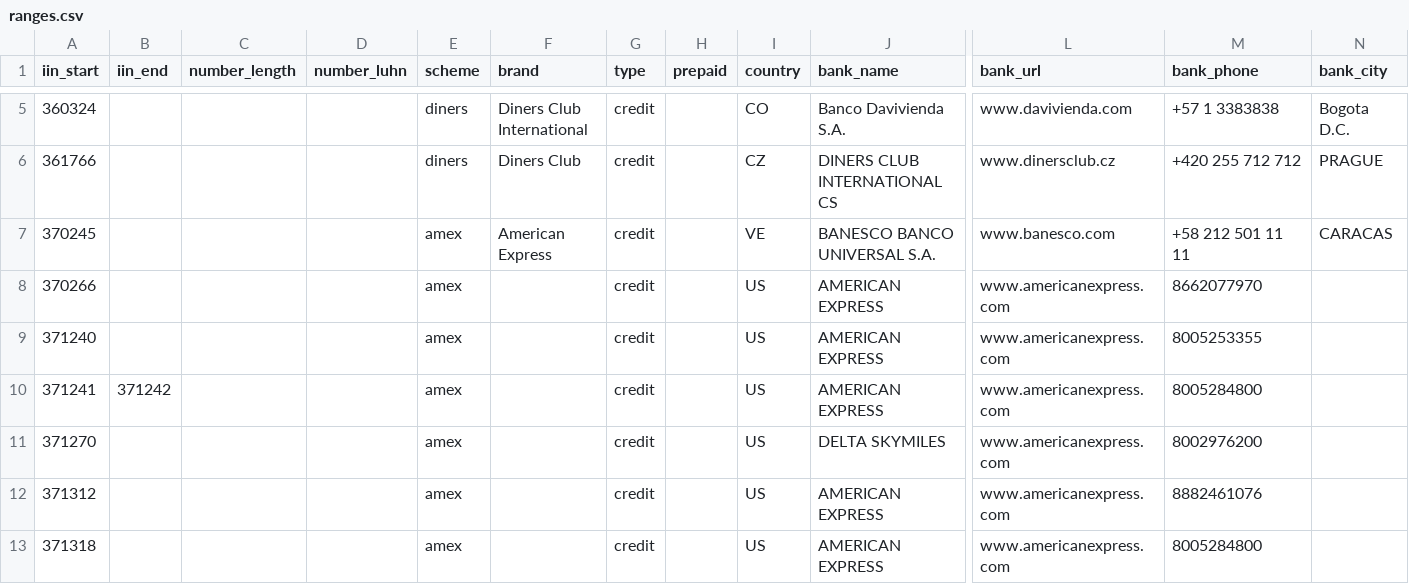
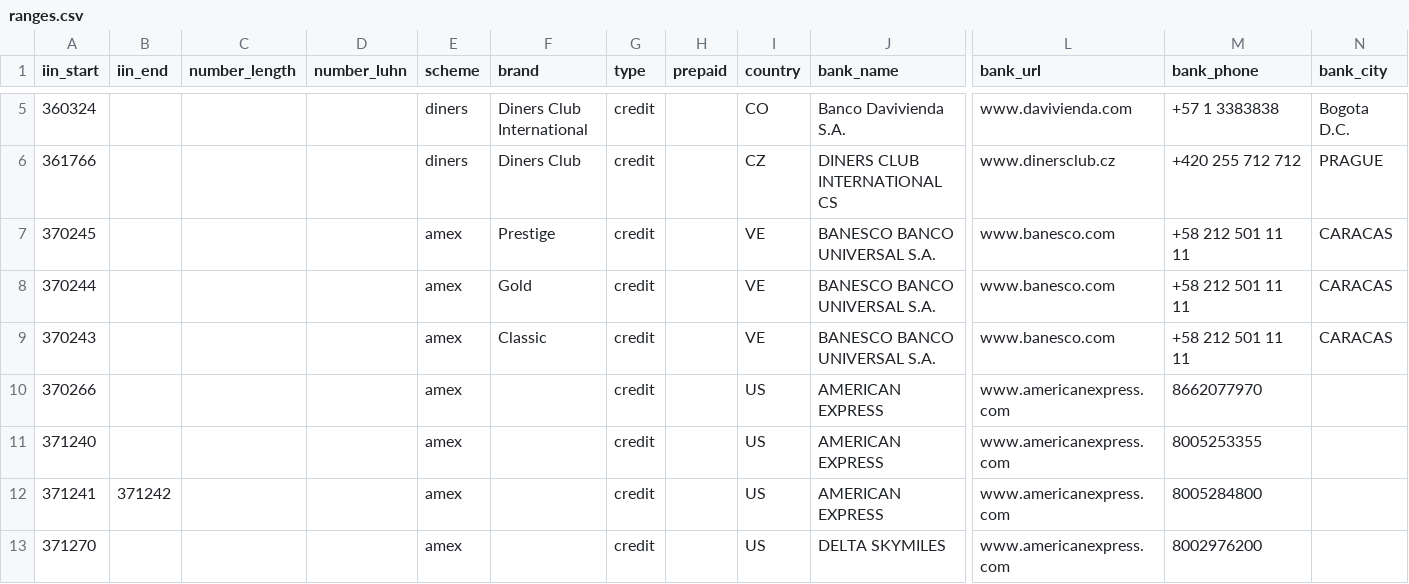
Before and after one commit to binlist/data, a CSV file: ranges.csv, drawn as a sheet; only a part is shown, gaps mark what is left out; the shorter side is filled out with more unchanged rows; rows hold the shown columns only; the diff names each change by its address in the sheet, - before the commit and + after, or states it on an @@ line.

Commit message:
Update ranges.csv

```diff
--- a/ranges.csv
+++ b/ranges.csv
-F7 (brand): American Express
+F7 (brand): Prestige
+row 8: 370244 |  |  |  | amex | Gold | credit |  | VE | BANESCO BANCO UNIVERSAL S.A. | www.banesco.com | +58 212 501 11 11 | CARACAS
+row 9: 370243 |  |  |  | amex | Classic | credit |  | VE | BANESCO BANCO UNIVERSAL S.A. | www.banesco.com | +58 212 501 11 11 | CARACAS
```
